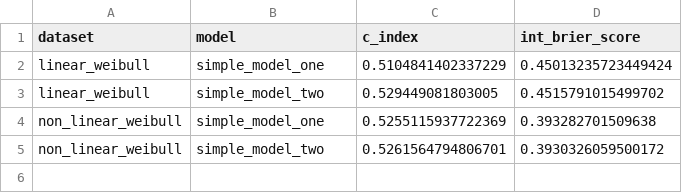
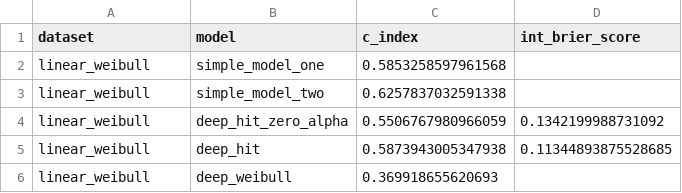
Before and after one commit to pawleymatthew/DeepWeibull, a CSV file: performance_results.csv, drawn as a sheet.

```diff
--- a/performance_results.csv
+++ b/performance_results.csv
@@ -1,5 +1,6 @@
 dataset,model,c_index,int_brier_score
-linear_weibull,simple_model_one,0.5104841402337229,0.45013235723449424
-linear_weibull,simple_model_two,0.529449081803005,0.4515791015499702
-non_linear_weibull,simple_model_one,0.5255115937722369,0.393282701509638
-non_linear_weibull,simple_model_two,0.5261564794806701,0.3930326059500172
+linear_weibull,simple_model_one,0.5853258597961568,
+linear_weibull,simple_model_two,0.6257837032591338,
+linear_weibull,deep_hit_zero_alpha,0.5506767980966059,0.1342199988731092
+linear_weibull,deep_hit,0.5873943005347938,0.11344893875528685
+linear_weibull,deep_weibull,0.369918655620693,
```
Also changed, not shown: 46 other files.
